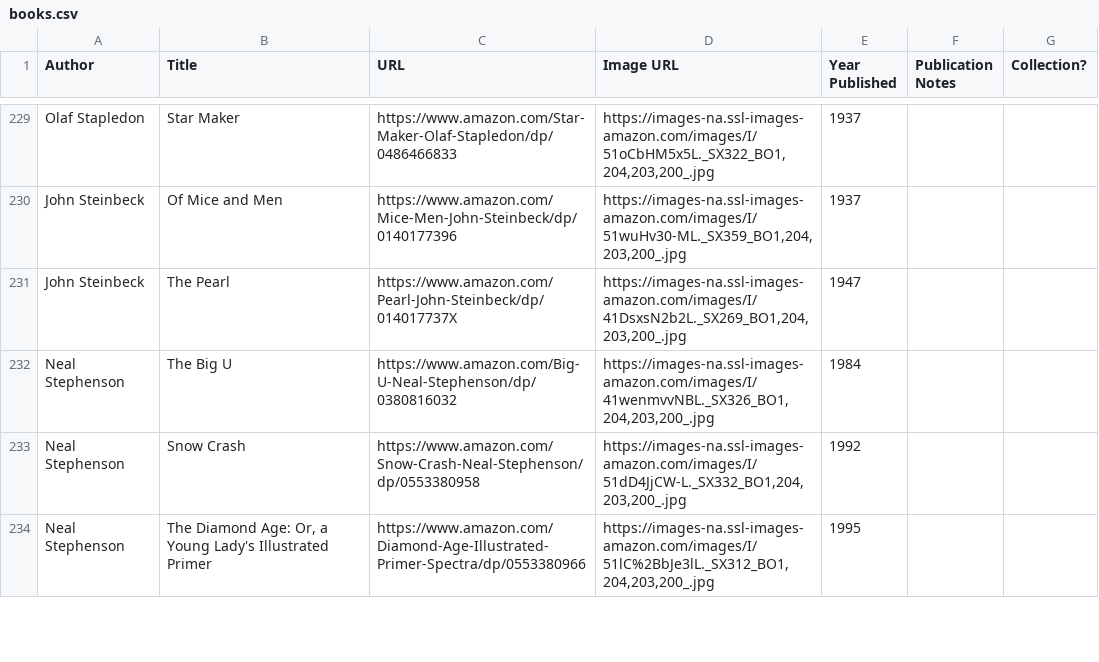
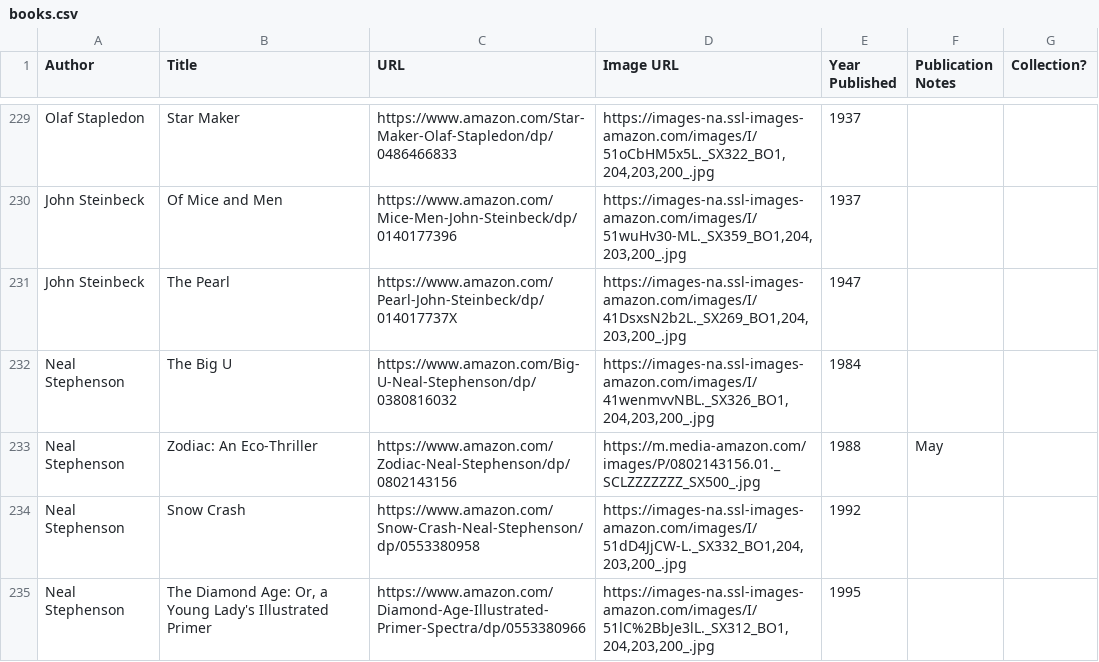
Before and after one commit to eio/books, a CSV file: data/books.csv, drawn as a sheet; only a part is shown, gaps mark what is left out.

Commit message:
zodiac

```diff
--- a/data/books.csv
+++ b/data/books.csv
@@ -232,2 +232,3 @@ John Steinbeck,The Pearl,https://www.amazon.com/Pearl-John-Steinbeck/dp/01401773
 Neal Stephenson,The Big U,https://www.amazon.com/Big-U-Neal-Stephenson/dp/0380816032,"https://images-na.ssl-images-amazon.com/images/I/41wenmvvNBL._SX326_BO1,204,203,200_.jpg",1984,,
+Neal Stephenson,"Zodiac: An Eco-Thriller","https://www.amazon.com/Zodiac-Neal-Stephenson/dp/0802143156","https://m.media-amazon.com/images/P/0802143156.01._SCLZZZZZZZ_SX500_.jpg",1988,May,
 Neal Stephenson,Snow Crash,https://www.amazon.com/Snow-Crash-Neal-Stephenson/dp/0553380958,"https://images-na.ssl-images-amazon.com/images/I/51dD4JjCW-L._SX332_BO1,204,203,200_.jpg",1992,,
```
Also changed, not shown: 1 other file.
